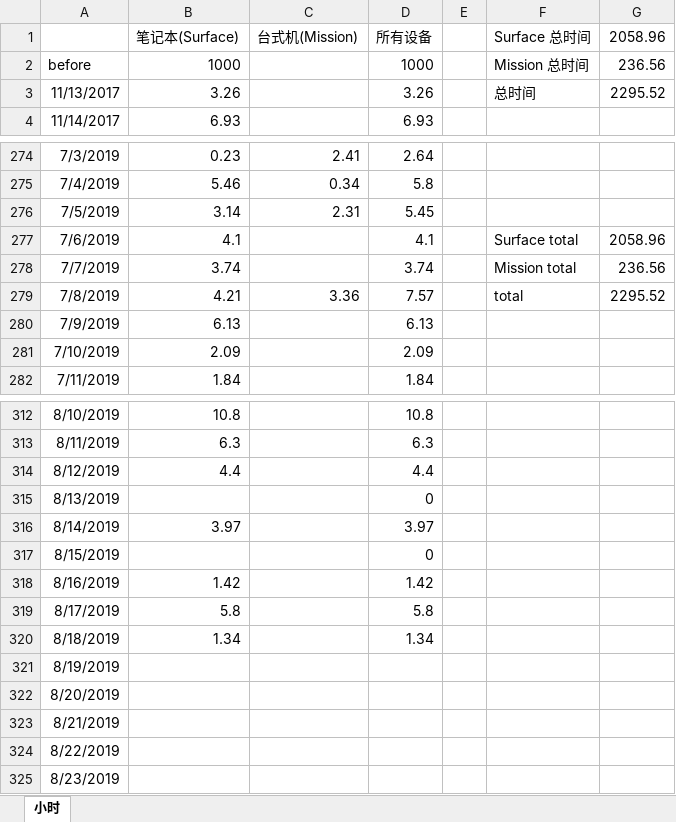
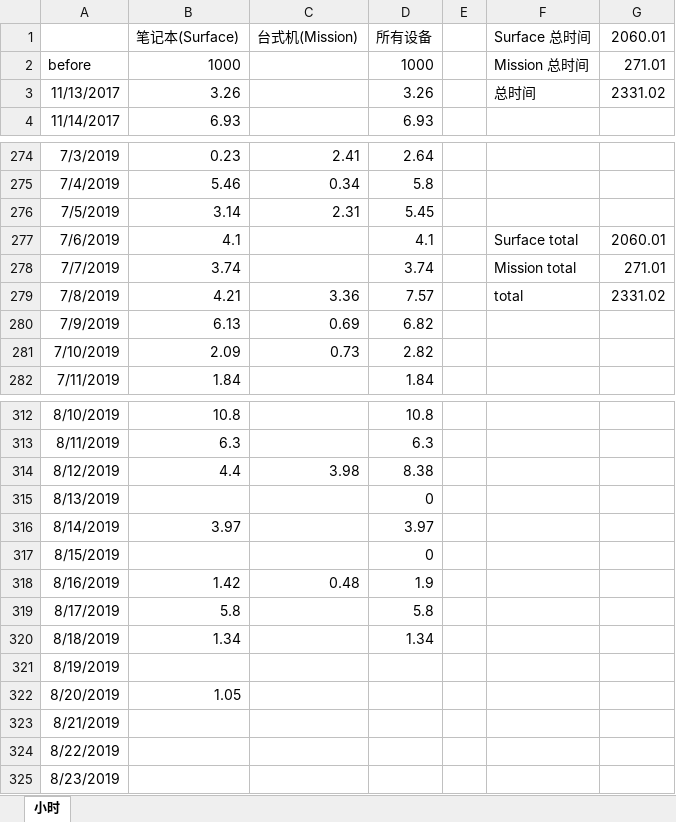
Before and after one commit to wuliwiki/PhysWiki-log, an Excel workbook: timer.xlsx, sheet 小时, drawn as a sheet; only a part is shown, gaps mark what is left out; values as stored, in another font and other column widths than the file's, no borders; charts and pictures not drawn; the diff covers the shown part only; the diff names each change by its address in the sheet, - before the commit and + after, or states it on an @@ line.

```diff
--- a/timer.xlsx (sheet 小时)
+++ b/timer.xlsx (sheet 小时)
-G1: 2058.96
+G1: 2060.01
-G2 (2060.01): 236.56
+G2 (2060.01): 271.01
-G3 (2060.01): 2295.52
+G3 (2060.01): 2331.02
-G277 (2060.01): 2058.96
+G277 (2060.01): 2060.01
-G278 (2060.01): 236.56
+G278 (2060.01): 271.01
-G279 (2060.01): 2295.52
+G279 (2060.01): 2331.02
-C280 (台式机(Mission)): (empty)
+C280 (台式机(Mission)): 0.69
-D280 (所有设备): 6.13
+D280 (所有设备): 6.82
-C281 (台式机(Mission)): (empty)
+C281 (台式机(Mission)): 0.73
-D281 (所有设备): 2.09
+D281 (所有设备): 2.82
-C314 (台式机(Mission)): (empty)
+C314 (台式机(Mission)): 3.98
-D314 (所有设备): 4.4
+D314 (所有设备): 8.38
-C318 (台式机(Mission)): (empty)
+C318 (台式机(Mission)): 0.48
-D318 (所有设备): 1.42
+D318 (所有设备): 1.9
-B322 (笔记本(Surface)): (empty)
+B322 (笔记本(Surface)): 1.05
```
Also changed, not shown: 26 edited cells elsewhere in this sheet, charts or pictures.
